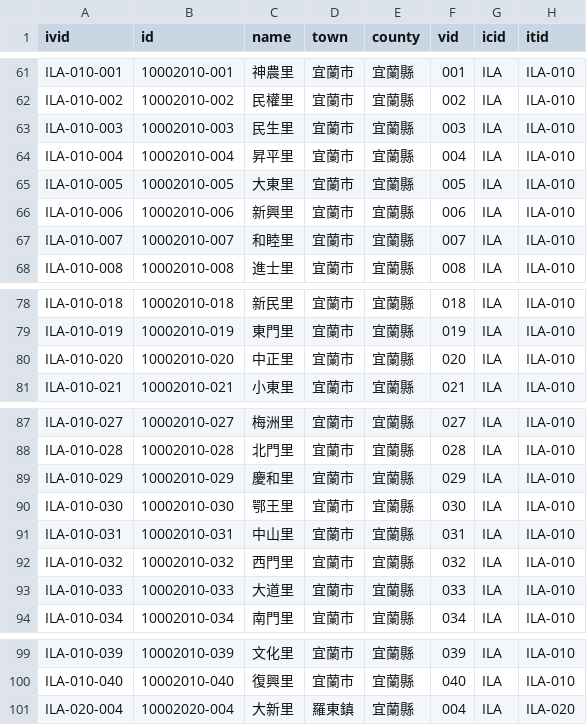
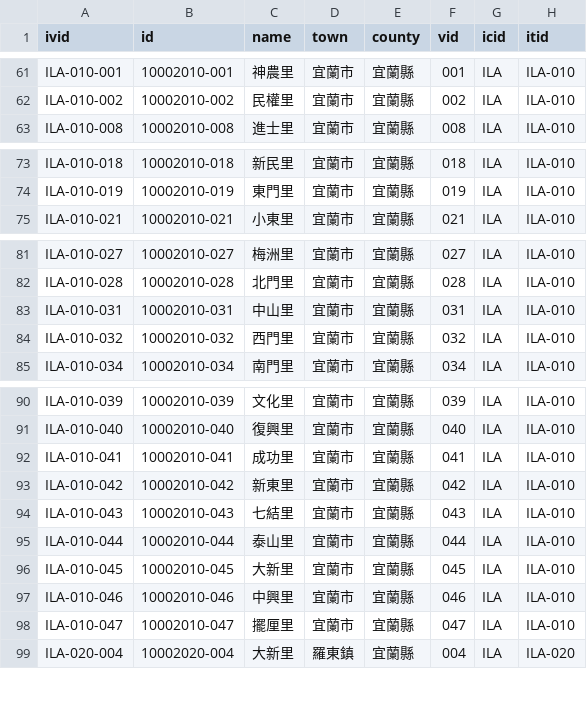
Before and after one commit to g0v/twhgis, a CSV file: villages.csv, drawn as a sheet; only a part is shown, gaps mark what is left out.

Commit message:
changes for 2014-03-01

```diff
--- a/villages.csv
+++ b/villages.csv
@@ -62,7 +62,2 @@ ILA-010-001,10002010-001,神農里,宜蘭市,宜蘭縣,001,ILA,ILA-010
 ILA-010-002,10002010-002,民權里,宜蘭市,宜蘭縣,002,ILA,ILA-010
-ILA-010-003,10002010-003,民生里,宜蘭市,宜蘭縣,003,ILA,ILA-010
-ILA-010-004,10002010-004,昇平里,宜蘭市,宜蘭縣,004,ILA,ILA-010
-ILA-010-005,10002010-005,大東里,宜蘭市,宜蘭縣,005,ILA,ILA-010
-ILA-010-006,10002010-006,新興里,宜蘭市,宜蘭縣,006,ILA,ILA-010
-ILA-010-007,10002010-007,和睦里,宜蘭市,宜蘭縣,007,ILA,ILA-010
 ILA-010-008,10002010-008,進士里,宜蘭市,宜蘭縣,008,ILA,ILA-010
@@ -79,3 +74,2 @@ ILA-010-018,10002010-018,新民里,宜蘭市,宜蘭縣,018,ILA,ILA-010
 ILA-010-019,10002010-019,東門里,宜蘭市,宜蘭縣,019,ILA,ILA-010
-ILA-010-020,10002010-020,中正里,宜蘭市,宜蘭縣,020,ILA,ILA-010
 ILA-010-021,10002010-021,小東里,宜蘭市,宜蘭縣,021,ILA,ILA-010
@@ -88,7 +82,4 @@ ILA-010-027,10002010-027,梅洲里,宜蘭市,宜蘭縣,027,ILA,ILA-010
 ILA-010-028,10002010-028,北門里,宜蘭市,宜蘭縣,028,ILA,ILA-010
-ILA-010-029,10002010-029,慶和里,宜蘭市,宜蘭縣,029,ILA,ILA-010
-ILA-010-030,10002010-030,鄂王里,宜蘭市,宜蘭縣,030,ILA,ILA-010
 ILA-010-031,10002010-031,中山里,宜蘭市,宜蘭縣,031,ILA,ILA-010
 ILA-010-032,10002010-032,西門里,宜蘭市,宜蘭縣,032,ILA,ILA-010
-ILA-010-033,10002010-033,大道里,宜蘭市,宜蘭縣,033,ILA,ILA-010
 ILA-010-034,10002010-034,南門里,宜蘭市,宜蘭縣,034,ILA,ILA-010
@@ -100,2 +91,9 @@ ILA-010-039,10002010-039,文化里,宜蘭市,宜蘭縣,039,ILA,ILA-010
 ILA-010-040,10002010-040,復興里,宜蘭市,宜蘭縣,040,ILA,ILA-010
+ILA-010-041,10002010-041,成功里,宜蘭市,宜蘭縣,041,ILA,ILA-010
+ILA-010-042,10002010-042,新東里,宜蘭市,宜蘭縣,042,ILA,ILA-010
+ILA-010-043,10002010-043,七結里,宜蘭市,宜蘭縣,043,ILA,ILA-010
+ILA-010-044,10002010-044,泰山里,宜蘭市,宜蘭縣,044,ILA,ILA-010
+ILA-010-045,10002010-045,大新里,宜蘭市,宜蘭縣,045,ILA,ILA-010
+ILA-010-046,10002010-046,中興里,宜蘭市,宜蘭縣,046,ILA,ILA-010
+ILA-010-047,10002010-047,擺厘里,宜蘭市,宜蘭縣,047,ILA,ILA-010
 ILA-020-004,10002020-004,大新里,羅東鎮,宜蘭縣,004,ILA,ILA-020
```
